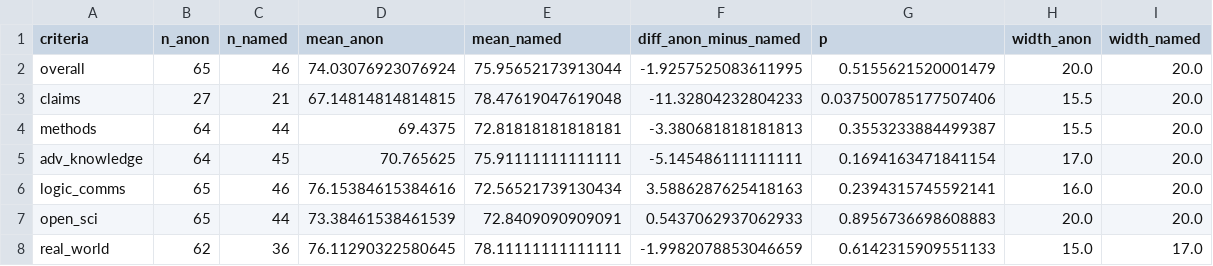
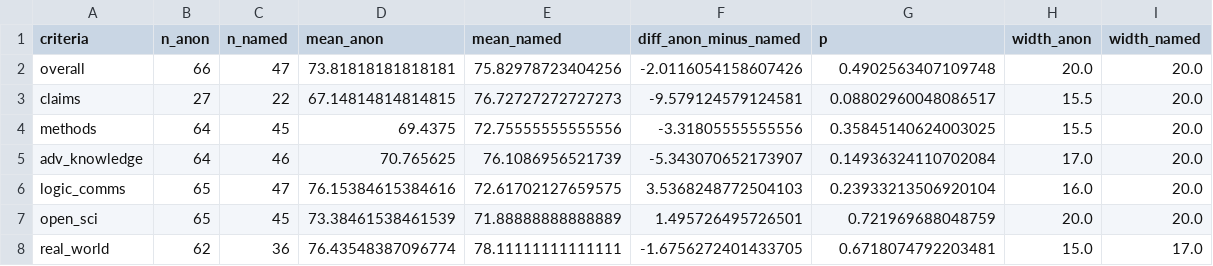
Before and after one commit to unjournal/unjournaldata, a CSV file: website/posts/ratings-reliability-2026/results/tbl_anonymity.csv, drawn as a sheet; only a part is shown; the diff covers the shown part only.

```diff
--- a/website/posts/ratings-reliability-2026/results/tbl_anonymity.csv
+++ b/website/posts/ratings-reliability-2026/results/tbl_anonymity.csv
@@ -1,8 +1,8 @@
 criteria,n_anon,n_named,mean_anon,mean_named,diff_anon_minus_named,p,width_anon,width_named
-overall,65,46,74.03076923076924,75.95652173913044,-1.9257525083611995,0.5155621520001479,20.0,20.0
-claims,27,21,67.14814814814815,78.47619047619048,-11.32804232804233,0.037500785177507406,15.5,20.0
-methods,64,44,69.4375,72.81818181818181,-3.380681818181813,0.3553233884499387,15.5,20.0
-adv_knowledge,64,45,70.765625,75.91111111111111,-5.145486111111111,0.1694163471841154,17.0,20.0
-logic_comms,65,46,76.15384615384616,72.56521739130434,3.5886287625418163,0.2394315745592141,16.0,20.0
-open_sci,65,44,73.38461538461539,72.8409090909091,0.5437062937062933,0.8956736698608883,20.0,20.0
-real_world,62,36,76.11290322580645,78.11111111111111,-1.9982078853046659,0.6142315909551133,15.0,17.0
+overall,66,47,73.81818181818181,75.82978723404256,-2.0116054158607426,0.4902563407109748,20.0,20.0
+claims,27,22,67.14814814814815,76.72727272727273,-9.579124579124581,0.08802960048086517,15.5,20.0
+methods,64,45,69.4375,72.75555555555556,-3.31805555555556,0.35845140624003025,15.5,20.0
+adv_knowledge,64,46,70.765625,76.1086956521739,-5.343070652173907,0.14936324110702084,17.0,20.0
+logic_comms,65,47,76.15384615384616,72.61702127659575,3.5368248772504103,0.23933213506920104,16.0,20.0
+open_sci,65,45,73.38461538461539,71.88888888888889,1.495726495726501,0.721969688048759,20.0,20.0
+real_world,62,36,76.43548387096774,78.11111111111111,-1.6756272401433705,0.6718074792203481,15.0,17.0
```
Also changed, not shown: 18 edited cells elsewhere in this file, website/posts/ratings-reliability-2026/results/tbl_by_area.csv, website/posts/ratings-reliability-2026/results/tbl_by_stream.csv, 44 other files.
